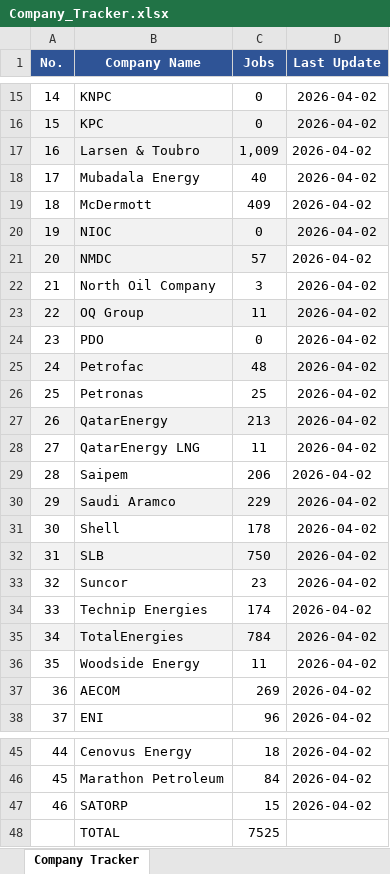
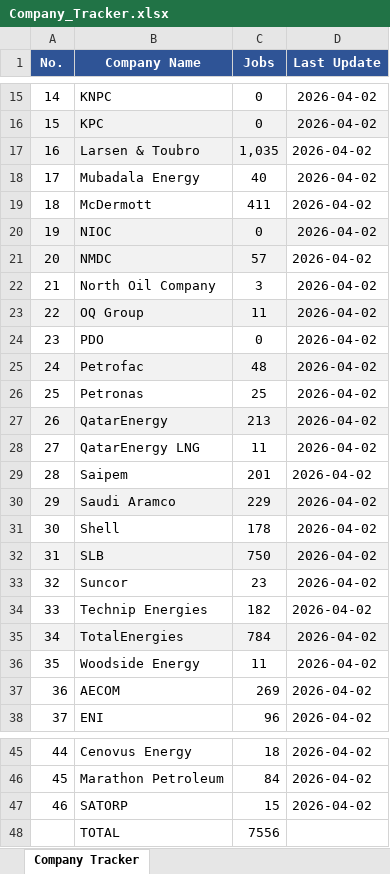
Before and after one commit to illeh69/KerjaAI-oil-gas-me, an Excel workbook: Company_Tracker.xlsx, sheet Company Tracker, drawn as a sheet; only a part is shown, gaps mark what is left out; values as stored, in another font and other column widths than the file's, no borders; charts and pictures not drawn; the diff names each change by its address in the sheet, - before the commit and + after, or states it on an @@ line.

```diff
--- a/Company_Tracker.xlsx (sheet Company Tracker)
+++ b/Company_Tracker.xlsx (sheet Company Tracker)
-C17 (Jobs): 1,009
+C17 (Jobs): 1,035
-C19 (Jobs): 409
+C19 (Jobs): 411
-C29 (Jobs): 206
+C29 (Jobs): 201
-C34 (Jobs): 174
+C34 (Jobs): 182
-C48 (Jobs): 7525
+C48 (Jobs): 7556
```
Also changed, not shown: 8 other files.
